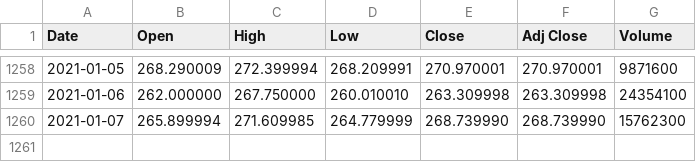
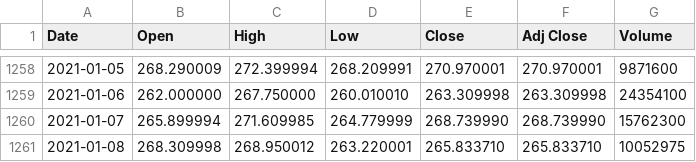
Before and after one commit to JoshuaAB98/Machine_Learning_Assessment, a CSV file: pyApp/csvs/FB.csv, drawn as a sheet; only a part is shown, gaps mark what is left out; the diff names each change by its address in the sheet, - before the commit and + after, or states it on an @@ line.

```diff
--- a/pyApp/csvs/FB.csv
+++ b/pyApp/csvs/FB.csv
+row 1261: 2021-01-08 | 268.309998 | 268.950012 | 263.220001 | 265.833710 | 265.833710 | 10052975
```
Also changed, not shown: pyApp/csvs/AAPL.csv, pyApp/csvs/AMZN.csv, 27 other files.
